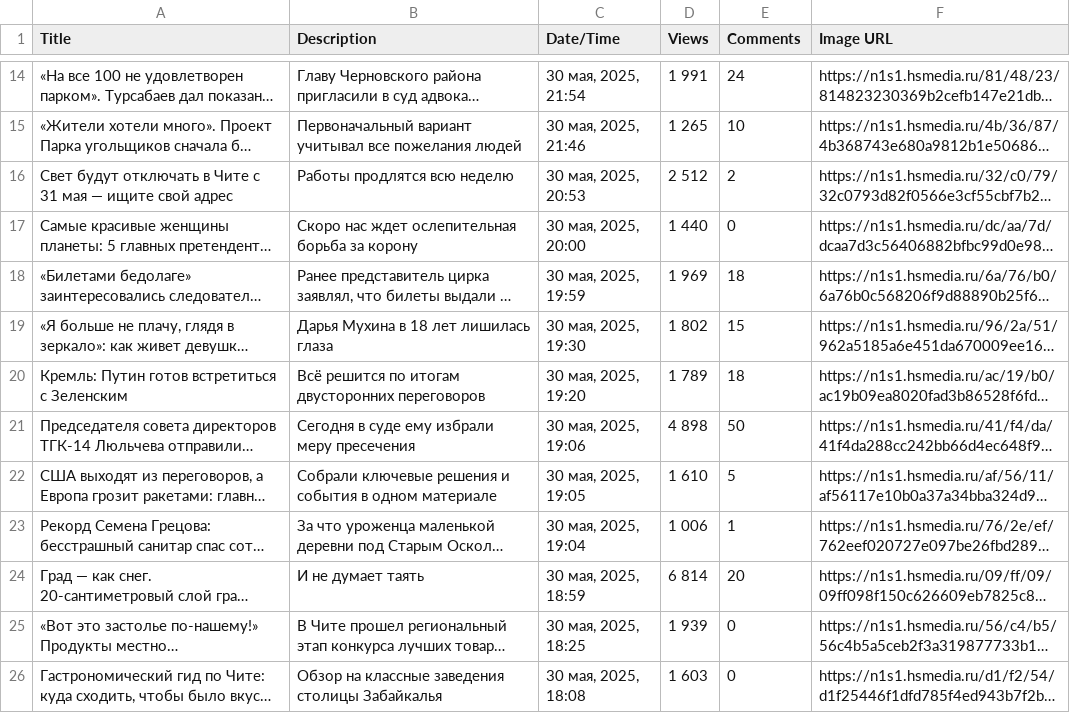
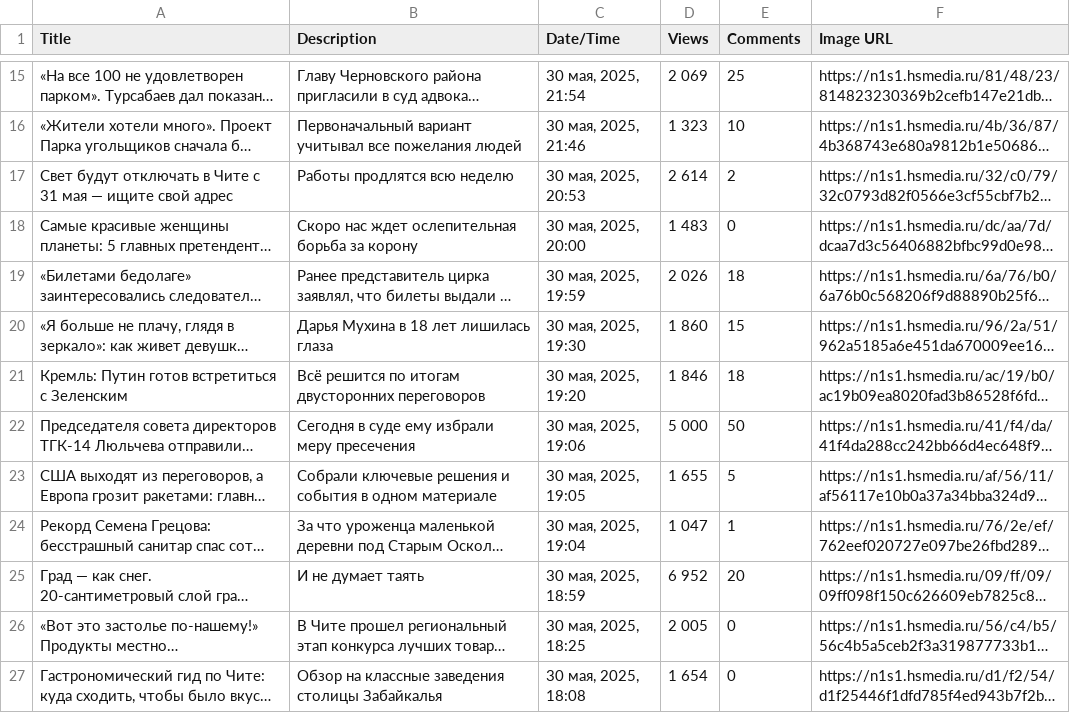
Before and after one commit to RinaBoni/big-data-languages-2, a CSV file: lab1-scraper/news_results.csv, drawn as a sheet; only a part is shown, gaps mark what is left out; long unchanged cells end in …; addresses are those after the commit; the diff covers the shown part only; the diff names each change by its address in the sheet, - before the commit and + after, or states it on an @@ line.

```diff
--- a/lab1-scraper/news_results.csv
+++ b/lab1-scraper/news_results.csv
-D15 (Views): 1 991
+D15 (Views): 2 069
-E15 (Comments): 24
+E15 (Comments): 25
-D16 (Views): 1 265
+D16 (Views): 1 323
-D17 (Views): 2 512
+D17 (Views): 2 614
-D18 (Views): 1 440
+D18 (Views): 1 483
-D19 (Views): 1 969
+D19 (Views): 2 026
-D20 (Views): 1 802
+D20 (Views): 1 860
-D21 (Views): 1 789
+D21 (Views): 1 846
-D22 (Views): 4 898
+D22 (Views): 5 000
-D23 (Views): 1 610
+D23 (Views): 1 655
-D24 (Views): 1 006
+D24 (Views): 1 047
-D25 (Views): 6 814
+D25 (Views): 6 952
-D26 (Views): 1 939
+D26 (Views): 2 005
-D27 (Views): 1 603
+D27 (Views): 1 654
```
Also changed, not shown: 1 added row, 1 removed row and 33 edited cells elsewhere in this file, 3 other files.
